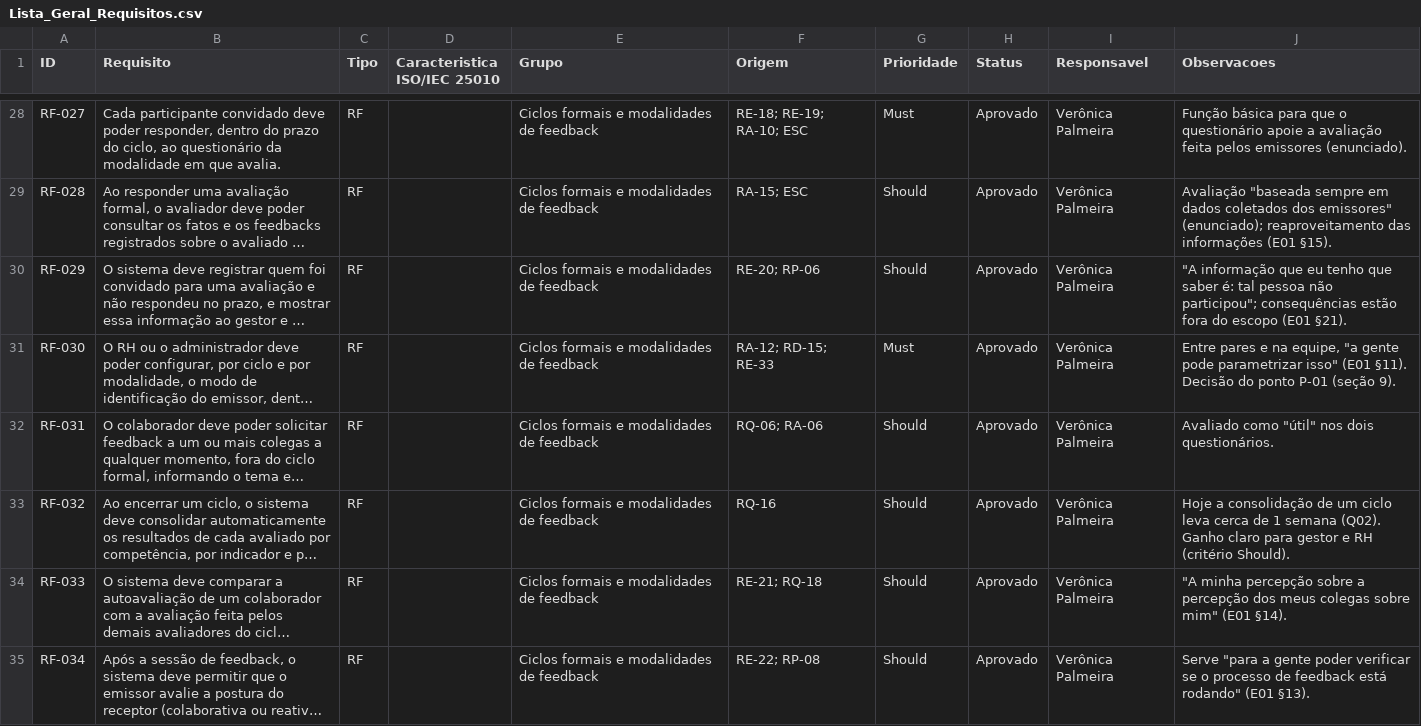
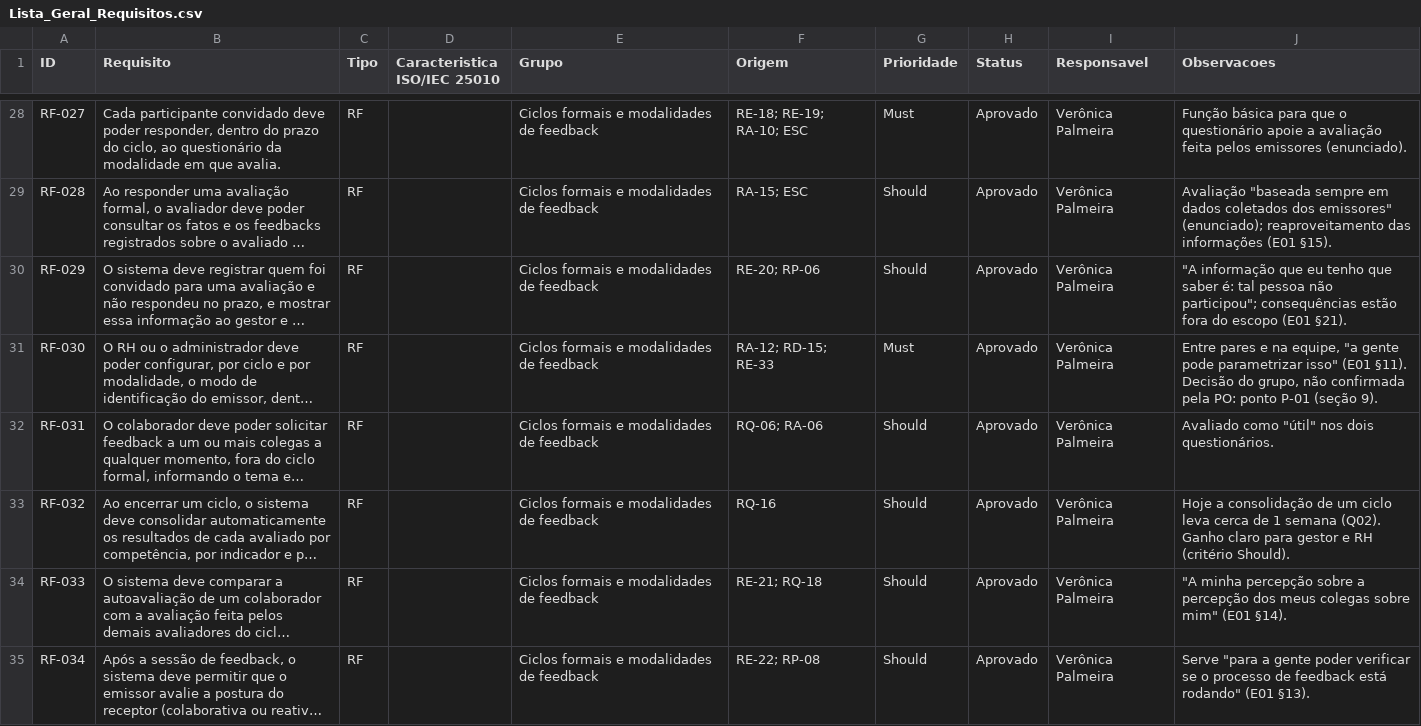
Before and after one commit to isadora-yasmim/dominios-de-software-2026-2, a CSV file: docs/Lista_Geral_Requisitos.csv, drawn as a sheet; only a part is shown, gaps mark what is left out; long unchanged cells end in …; the diff covers the shown part only; the diff names each change by its address in the sheet, - before the commit and + after, or states it on an @@ line.

```diff
--- a/docs/Lista_Geral_Requisitos.csv
+++ b/docs/Lista_Geral_Requisitos.csv
-J31 (Observacoes): …Decisão do ponto P-01…
+J31 (Observacoes): …Decisão do grupo, não confirmada pela PO: ponto P-01…
```
Also changed, not shown: 15 edited cells elsewhere in this file, 9 other files.
